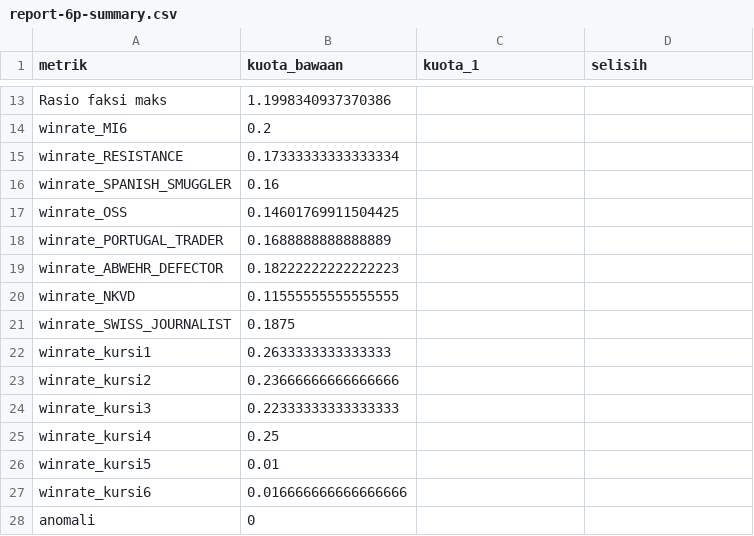
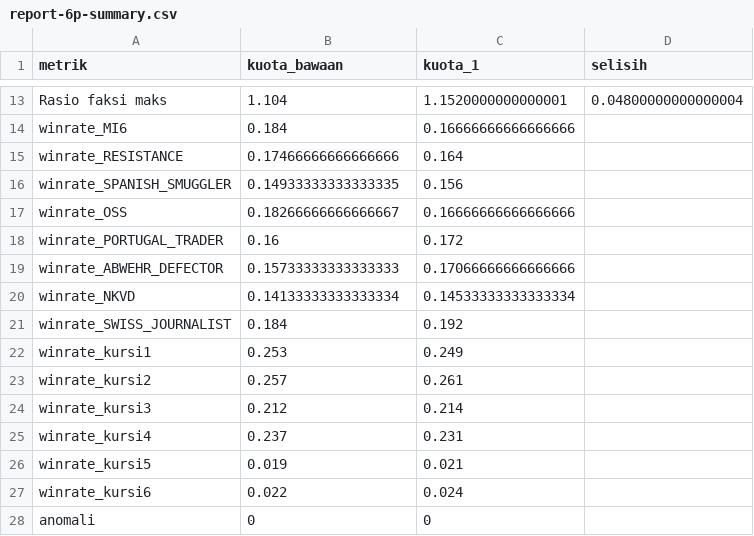
Before and after one commit to cntr2303diran-design/Game-1.0, a CSV file: docs/sim/report-6p-summary.csv, drawn as a sheet; only a part is shown, gaps mark what is left out; the diff covers the shown part only; the diff names each change by its address in the sheet, - before the commit and + after, or states it on an @@ line.

```diff
--- a/docs/sim/report-6p-summary.csv
+++ b/docs/sim/report-6p-summary.csv
-B13 (kuota_bawaan): 1.1998340937370386
+B13 (kuota_bawaan): 1.104
-C13 (kuota_1): (empty)
+C13 (kuota_1): 1.1520000000000001
-D13 (selisih): (empty)
+D13 (selisih): 0.04800000000000004
-B14 (kuota_bawaan): 0.2
+B14 (kuota_bawaan): 0.184
-C14 (kuota_1): (empty)
+C14 (kuota_1): 0.16666666666666666
-B15 (kuota_bawaan): 0.17333333333333334
+B15 (kuota_bawaan): 0.17466666666666666
-C15 (kuota_1): (empty)
+C15 (kuota_1): 0.164
-B16 (kuota_bawaan): 0.16
+B16 (kuota_bawaan): 0.14933333333333335
-C16 (kuota_1): (empty)
+C16 (kuota_1): 0.156
-B17 (kuota_bawaan): 0.14601769911504425
+B17 (kuota_bawaan): 0.18266666666666667
-C17 (kuota_1): (empty)
+C17 (kuota_1): 0.16666666666666666
-B18 (kuota_bawaan): 0.1688888888888889
+B18 (kuota_bawaan): 0.16
-C18 (kuota_1): (empty)
+C18 (kuota_1): 0.172
-B19 (kuota_bawaan): 0.18222222222222223
+B19 (kuota_bawaan): 0.15733333333333333
-C19 (kuota_1): (empty)
+C19 (kuota_1): 0.17066666666666666
-B20 (kuota_bawaan): 0.11555555555555555
+B20 (kuota_bawaan): 0.14133333333333334
-C20 (kuota_1): (empty)
+C20 (kuota_1): 0.14533333333333334
-B21 (kuota_bawaan): 0.1875
+B21 (kuota_bawaan): 0.184
-C21 (kuota_1): (empty)
+C21 (kuota_1): 0.192
-B22 (kuota_bawaan): 0.2633333333333333
+B22 (kuota_bawaan): 0.253
-C22 (kuota_1): (empty)
+C22 (kuota_1): 0.249
-B23 (kuota_bawaan): 0.23666666666666666
+B23 (kuota_bawaan): 0.257
-C23 (kuota_1): (empty)
+C23 (kuota_1): 0.261
-B24 (kuota_bawaan): 0.22333333333333333
+B24 (kuota_bawaan): 0.212
-C24 (kuota_1): (empty)
+C24 (kuota_1): 0.214
-B25 (kuota_bawaan): 0.25
+B25 (kuota_bawaan): 0.237
-C25 (kuota_1): (empty)
+C25 (kuota_1): 0.231
-B26 (kuota_bawaan): 0.01
+B26 (kuota_bawaan): 0.019
-C26 (kuota_1): (empty)
+C26 (kuota_1): 0.021
-B27 (kuota_bawaan): 0.016666666666666666
+B27 (kuota_bawaan): 0.022
-C27 (kuota_1): (empty)
+C27 (kuota_1): 0.024
-C28 (kuota_1): (empty)
+C28 (kuota_1): 0
```
Also changed, not shown: 33 edited cells elsewhere in this file, 6 other files.
